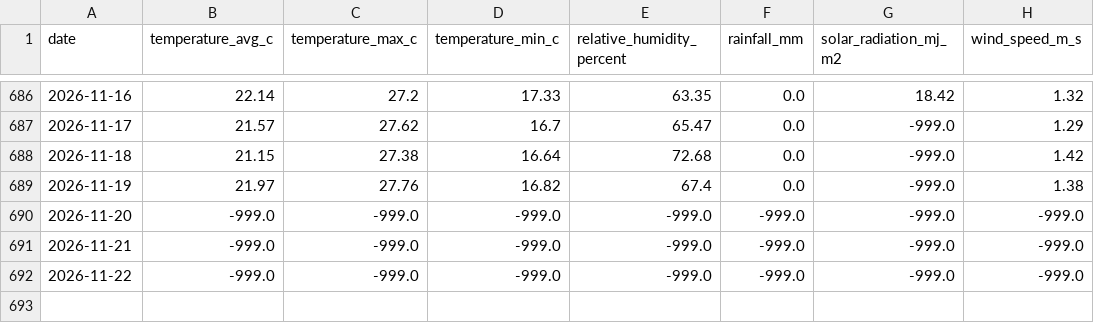
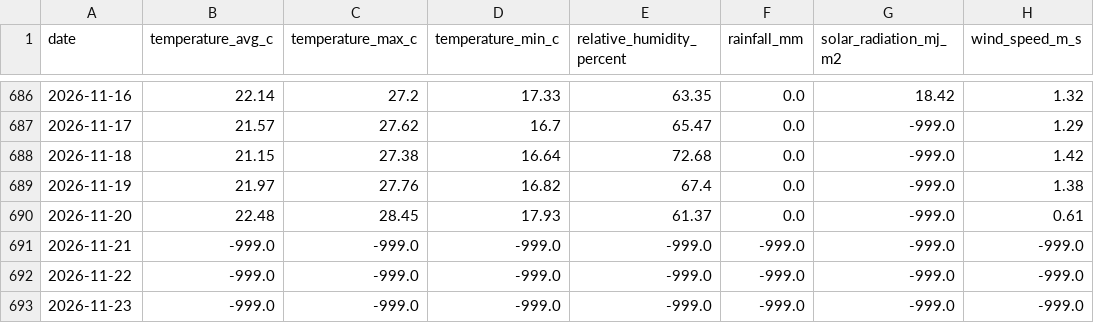
Before and after one commit to vanaprashanth/mango-digital-twin, a CSV file: data/raw/muthukur_weather_nasa_power.csv, drawn as a sheet; only a part is shown, gaps mark what is left out.

```diff
--- a/data/raw/muthukur_weather_nasa_power.csv
+++ b/data/raw/muthukur_weather_nasa_power.csv
@@ -689,4 +689,5 @@ date,temperature_avg_c,temperature_max_c,temperature_min_c,relative_humidity_per
 2026-11-19,21.97,27.76,16.82,67.4,0.0,-999.0,1.38
-2026-11-20,-999.0,-999.0,-999.0,-999.0,-999.0,-999.0,-999.0
+2026-11-20,22.48,28.45,17.93,61.37,0.0,-999.0,0.61
 2026-11-21,-999.0,-999.0,-999.0,-999.0,-999.0,-999.0,-999.0
 2026-11-22,-999.0,-999.0,-999.0,-999.0,-999.0,-999.0,-999.0
+2026-11-23,-999.0,-999.0,-999.0,-999.0,-999.0,-999.0,-999.0
```
Also changed, not shown: data/processed/muthukur_combined_feature_table.csv, data/processed/muthukur_forecast_aware_irrigation_advisory.csv, 6 other files.
